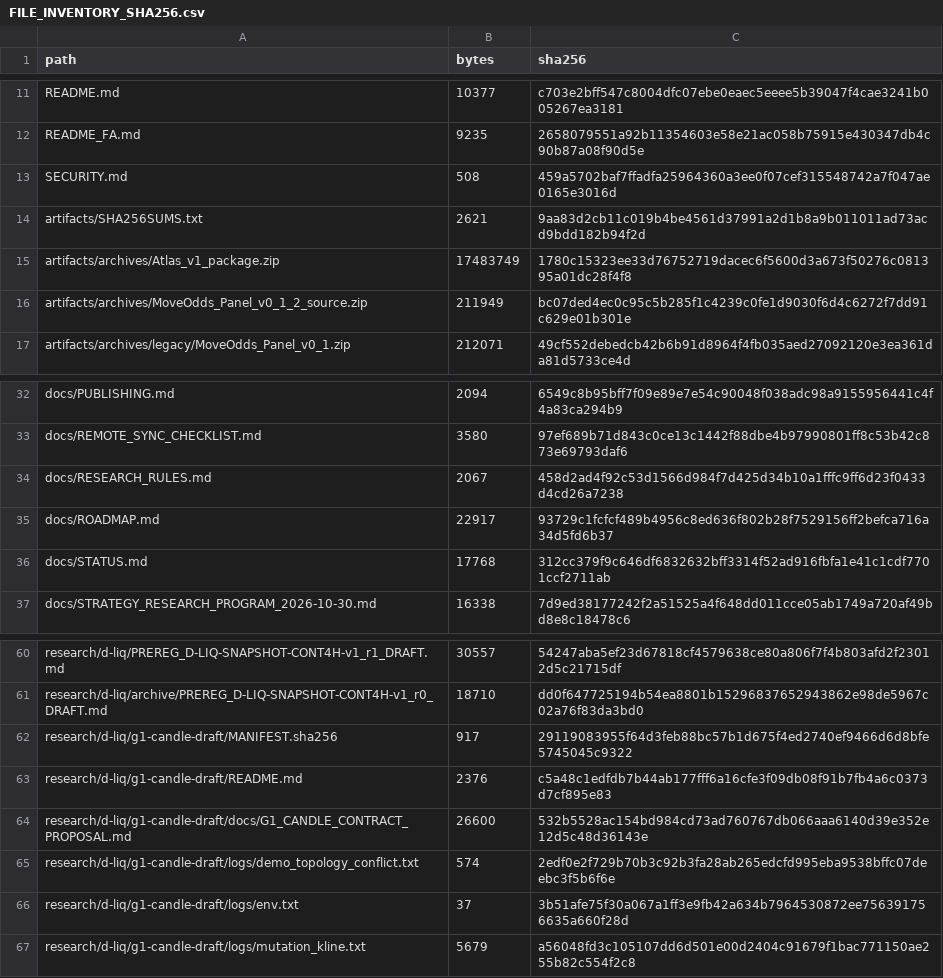
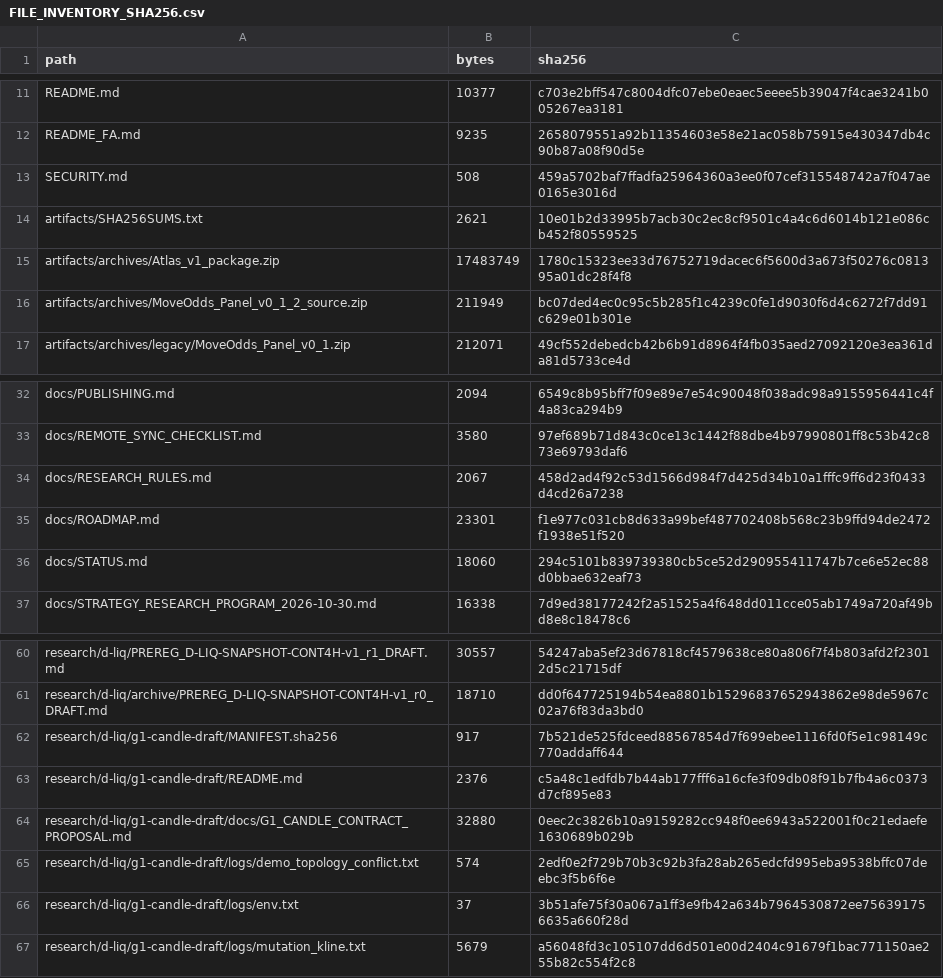
Before and after one commit to aminshahsaheb/btc-signal-lab, a CSV file: docs/FILE_INVENTORY_SHA256.csv, drawn as a sheet; only a part is shown, gaps mark what is left out.

```diff
--- a/docs/FILE_INVENTORY_SHA256.csv
+++ b/docs/FILE_INVENTORY_SHA256.csv
@@ -13,3 +13,3 @@ README_FA.md,9235,2658079551a92b11354603e58e21ac058b75915e430347db4c90b87a08f90d
 SECURITY.md,508,459a5702baf7ffadfa25964360a3ee0f07cef315548742a7f047ae0165e3016d
-artifacts/SHA256SUMS.txt,2621,9aa83d2cb11c019b4be4561d37991a2d1b8a9b011011ad73acd9bdd182b94f2d
+artifacts/SHA256SUMS.txt,2621,10e01b2d33995b7acb30c2ec8cf9501c4a4c6d6014b121e086cb452f80559525
 artifacts/archives/Atlas_v1_package.zip,17483749,1780c15323ee33d76752719dacec6f5600d3a673f50276c081395a01dc28f4f8
@@ -34,4 +34,4 @@ docs/REMOTE_SYNC_CHECKLIST.md,3580,97ef689b71d843c0ce13c1442f88dbe4b97990801ff8c
 docs/RESEARCH_RULES.md,2067,458d2ad4f92c53d1566d984f7d425d34b10a1fffc9ff6d23f0433d4cd26a7238
-docs/ROADMAP.md,22917,93729c1fcfcf489b4956c8ed636f802b28f7529156ff2befca716a34d5fd6b37
-docs/STATUS.md,17768,312cc379f9c646df6832632bff3314f52ad916fbfa1e41c1cdf7701ccf2711ab
+docs/ROADMAP.md,23301,f1e977c031cb8d633a99bef487702408b568c23b9ffd94de2472f1938e51f520
+docs/STATUS.md,18060,294c5101b839739380cb5ce52d290955411747b7ce6e52ec88d0bbae632eaf73
 docs/STRATEGY_RESEARCH_PROGRAM_2026-10-30.md,16338,7d9ed38177242f2a51525a4f648dd011cce05ab1749a720af49bd8e8c18478c6
@@ -61,5 +61,5 @@ research/d-liq/PREREG_D-LIQ-SNAPSHOT-CONT4H-v1_r1_DRAFT.md,30557,54247aba5ef23d6
 research/d-liq/archive/PREREG_D-LIQ-SNAPSHOT-CONT4H-v1_r0_DRAFT.md,18710,dd0f647725194b54ea8801b15296837652943862e98de5967c02a76f83da3bd0
-research/d-liq/g1-candle-draft/MANIFEST.sha256,917,29119083955f64d3feb88bc57b1d675f4ed2740ef9466d6d8bfe5745045c9322
+research/d-liq/g1-candle-draft/MANIFEST.sha256,917,7b521de525fdceed88567854d7f699ebee1116fd0f5e1c98149c770addaff644
 research/d-liq/g1-candle-draft/README.md,2376,c5a48c1edfdb7b44ab177fff6a16cfe3f09db08f91b7fb4a6c0373d7cf895e83
-research/d-liq/g1-candle-draft/docs/G1_CANDLE_CONTRACT_PROPOSAL.md,26600,532b5528ac154bd984cd73ad760767db066aaa6140d39e352e12d5c48d36143e
+research/d-liq/g1-candle-draft/docs/G1_CANDLE_CONTRACT_PROPOSAL.md,32880,0eec2c3826b10a9159282cc948f0ee6943a522001f0c21edaefe1630689b029b
 research/d-liq/g1-candle-draft/logs/demo_topology_conflict.txt,574,2edf0e2f729b70b3c92b3fa28ab265edcfd995eba9538bffc07deebc3f5b6f6e
```
Also changed, not shown: 5 other files.
